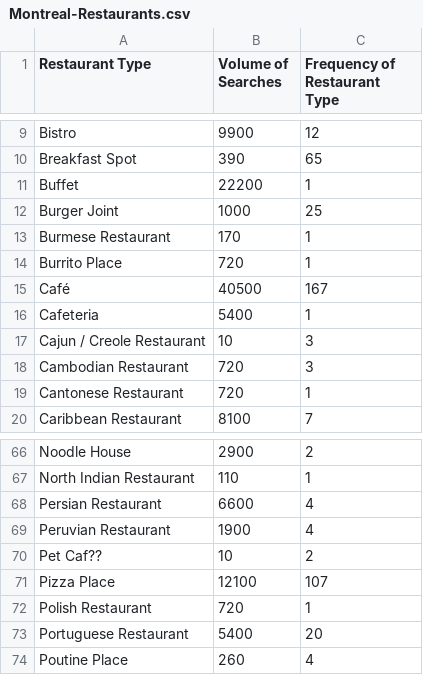
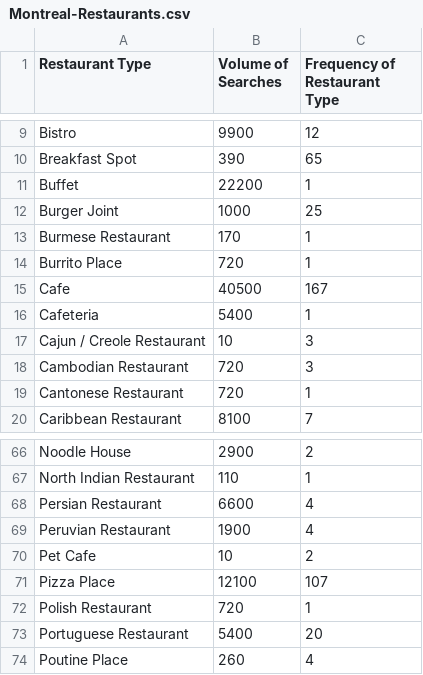
Before and after one commit to ReidZaffino/Coursera_Capstone, a CSV file: Montreal-Restaurants.csv, drawn as a sheet; only a part is shown, gaps mark what is left out; the diff names each change by its address in the sheet, - before the commit and + after, or states it on an @@ line.

Commit message:
Update Montreal-Restaurants.csv

```diff
--- a/Montreal-Restaurants.csv
+++ b/Montreal-Restaurants.csv
-A15 (Restaurant Type): Café
+A15 (Restaurant Type): Cafe
-A70 (Restaurant Type): Pet Caf??
+A70 (Restaurant Type): Pet Cafe
```
